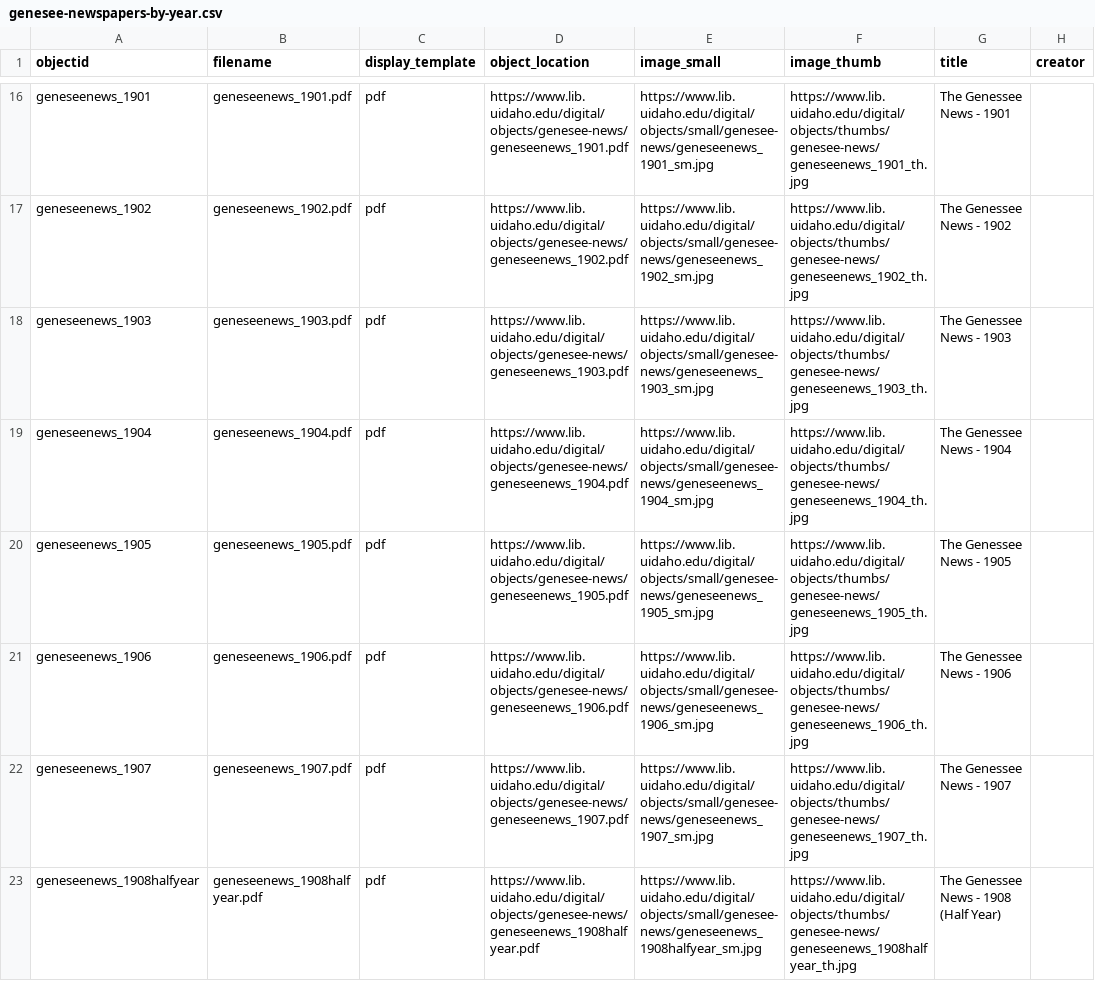
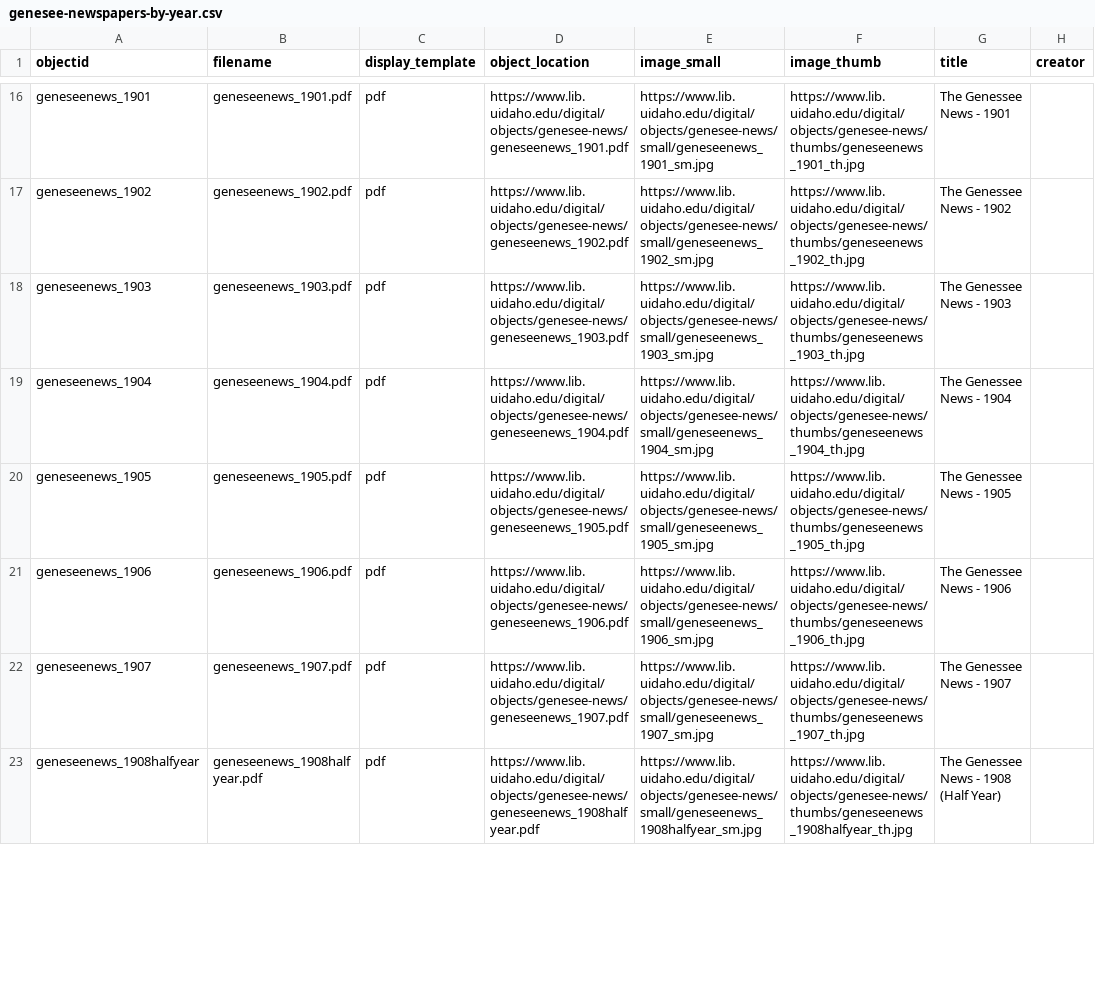
Before and after one commit to uidaholib/digital-collections-template-cb-csv, a CSV file: _data/genesee-newspapers-by-year.csv, drawn as a sheet; only a part is shown, gaps mark what is left out; the diff covers the shown part only; the diff names each change by its address in the sheet, - before the commit and + after, or states it on an @@ line.

Commit message:
fixed object links

```diff
--- a/_data/genesee-newspapers-by-year.csv
+++ b/_data/genesee-newspapers-by-year.csv
-E16 (image_small): https://www.lib.uidaho.edu/digital/objects/small/genesee-news/geneseenews_1901_sm.jpg
+E16 (image_small): https://www.lib.uidaho.edu/digital/objects/genesee-news/small/geneseenews_1901_sm.jpg
-F16 (image_thumb): https://www.lib.uidaho.edu/digital/objects/thumbs/genesee-news/geneseenews_1901_th.jpg
+F16 (image_thumb): https://www.lib.uidaho.edu/digital/objects/genesee-news/thumbs/geneseenews_1901_th.jpg
-E17 (image_small): https://www.lib.uidaho.edu/digital/objects/small/genesee-news/geneseenews_1902_sm.jpg
+E17 (image_small): https://www.lib.uidaho.edu/digital/objects/genesee-news/small/geneseenews_1902_sm.jpg
-F17 (image_thumb): https://www.lib.uidaho.edu/digital/objects/thumbs/genesee-news/geneseenews_1902_th.jpg
+F17 (image_thumb): https://www.lib.uidaho.edu/digital/objects/genesee-news/thumbs/geneseenews_1902_th.jpg
-E18 (image_small): https://www.lib.uidaho.edu/digital/objects/small/genesee-news/geneseenews_1903_sm.jpg
+E18 (image_small): https://www.lib.uidaho.edu/digital/objects/genesee-news/small/geneseenews_1903_sm.jpg
-F18 (image_thumb): https://www.lib.uidaho.edu/digital/objects/thumbs/genesee-news/geneseenews_1903_th.jpg
+F18 (image_thumb): https://www.lib.uidaho.edu/digital/objects/genesee-news/thumbs/geneseenews_1903_th.jpg
-E19 (image_small): https://www.lib.uidaho.edu/digital/objects/small/genesee-news/geneseenews_1904_sm.jpg
+E19 (image_small): https://www.lib.uidaho.edu/digital/objects/genesee-news/small/geneseenews_1904_sm.jpg
-F19 (image_thumb): https://www.lib.uidaho.edu/digital/objects/thumbs/genesee-news/geneseenews_1904_th.jpg
+F19 (image_thumb): https://www.lib.uidaho.edu/digital/objects/genesee-news/thumbs/geneseenews_1904_th.jpg
-E20 (image_small): https://www.lib.uidaho.edu/digital/objects/small/genesee-news/geneseenews_1905_sm.jpg
+E20 (image_small): https://www.lib.uidaho.edu/digital/objects/genesee-news/small/geneseenews_1905_sm.jpg
-F20 (image_thumb): https://www.lib.uidaho.edu/digital/objects/thumbs/genesee-news/geneseenews_1905_th.jpg
+F20 (image_thumb): https://www.lib.uidaho.edu/digital/objects/genesee-news/thumbs/geneseenews_1905_th.jpg
-E21 (image_small): https://www.lib.uidaho.edu/digital/objects/small/genesee-news/geneseenews_1906_sm.jpg
+E21 (image_small): https://www.lib.uidaho.edu/digital/objects/genesee-news/small/geneseenews_1906_sm.jpg
-F21 (image_thumb): https://www.lib.uidaho.edu/digital/objects/thumbs/genesee-news/geneseenews_1906_th.jpg
+F21 (image_thumb): https://www.lib.uidaho.edu/digital/objects/genesee-news/thumbs/geneseenews_1906_th.jpg
-E22 (image_small): https://www.lib.uidaho.edu/digital/objects/small/genesee-news/geneseenews_1907_sm.jpg
+E22 (image_small): https://www.lib.uidaho.edu/digital/objects/genesee-news/small/geneseenews_1907_sm.jpg
-F22 (image_thumb): https://www.lib.uidaho.edu/digital/objects/thumbs/genesee-news/geneseenews_1907_th.jpg
+F22 (image_thumb): https://www.lib.uidaho.edu/digital/objects/genesee-news/thumbs/geneseenews_1907_th.jpg
-E23 (image_small): https://www.lib.uidaho.edu/digital/objects/small/genesee-news/geneseenews_1908halfyear_sm.jpg
+E23 (image_small): https://www.lib.uidaho.edu/digital/objects/genesee-news/small/geneseenews_1908halfyear_sm.jpg
-F23 (image_thumb): https://www.lib.uidaho.edu/digital/objects/thumbs/genesee-news/geneseenews_1908halfyear_th.jpg
+F23 (image_thumb): https://www.lib.uidaho.edu/digital/objects/genesee-news/thumbs/geneseenews_1908halfyear_th.jpg
```
Also changed, not shown: 155 edited cells elsewhere in this file.
